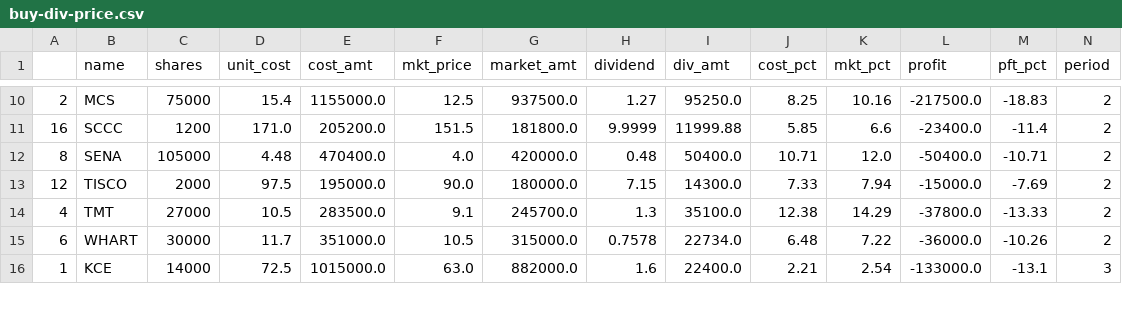
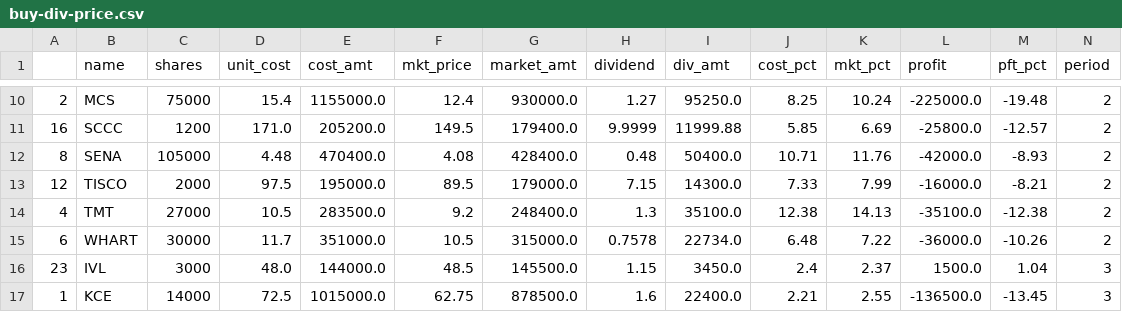
Before and after one commit to santimcs/A8, a CSV file: Data/buy-div-price.csv, drawn as a sheet; only a part is shown, gaps mark what is left out; the diff covers the shown part only.

```diff
--- a/Data/buy-div-price.csv
+++ b/Data/buy-div-price.csv
@@ -10,7 +10,8 @@
-2,MCS,75000,15.4,1155000.0,12.5,937500.0,1.27,95250.0,8.25,10.16,-217500.0,-18.83,2
-16,SCCC,1200,171.0,205200.0,151.5,181800.0,9.9999,11999.88,5.85,6.6,-23400.0,-11.4,2
-8,SENA,105000,4.48,470400.0,4.0,420000.0,0.48,50400.0,10.71,12.0,-50400.0,-10.71,2
-12,TISCO,2000,97.5,195000.0,90.0,180000.0,7.15,14300.0,7.33,7.94,-15000.0,-7.69,2
-4,TMT,27000,10.5,283500.0,9.1,245700.0,1.3,35100.0,12.38,14.29,-37800.0,-13.33,2
+2,MCS,75000,15.4,1155000.0,12.4,930000.0,1.27,95250.0,8.25,10.24,-225000.0,-19.48,2
+16,SCCC,1200,171.0,205200.0,149.5,179400.0,9.9999,11999.88,5.85,6.69,-25800.0,-12.57,2
+8,SENA,105000,4.48,470400.0,4.08,428400.0,0.48,50400.0,10.71,11.76,-42000.0,-8.93,2
+12,TISCO,2000,97.5,195000.0,89.5,179000.0,7.15,14300.0,7.33,7.99,-16000.0,-8.21,2
+4,TMT,27000,10.5,283500.0,9.2,248400.0,1.3,35100.0,12.38,14.13,-35100.0,-12.38,2
 6,WHART,30000,11.7,351000.0,10.5,315000.0,0.7578,22734.0,6.48,7.22,-36000.0,-10.26,2
-1,KCE,14000,72.5,1015000.0,63.0,882000.0,1.6,22400.0,2.21,2.54,-133000.0,-13.1,3
+23,IVL,3000,48.0,144000.0,48.5,145500.0,1.15,3450.0,2.4,2.37,1500.0,1.04,3
+1,KCE,14000,72.5,1015000.0,62.75,878500.0,1.6,22400.0,2.21,2.55,-136500.0,-13.45,3
```
Also changed, not shown: 64 edited cells elsewhere in this file, Data/5-day-average.csv, Data/consensus.csv, 35 other files.
